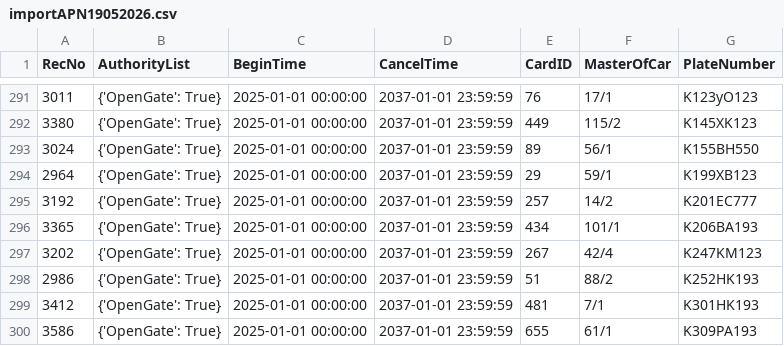
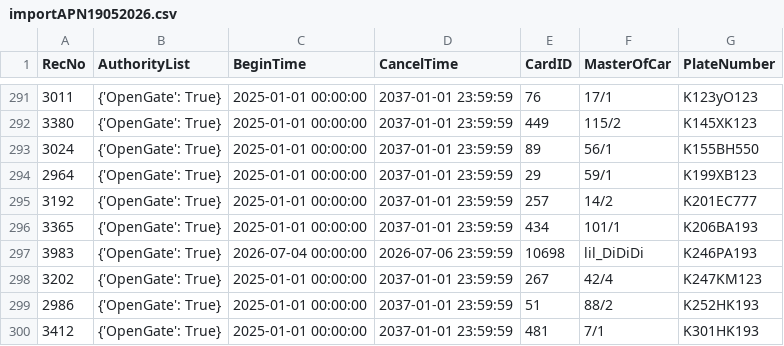
Before and after one commit to Fulltimetrading/importapn19052026-owner-report, a CSV file: data/importAPN19052026.csv, drawn as a sheet; only a part is shown, gaps mark what is left out; the shorter side is filled out with more unchanged rows; the diff names each change by its address in the sheet, - before the commit and + after, or states it on an @@ line.

Commit message:
Add source CSV data

```diff
--- a/data/importAPN19052026.csv
+++ b/data/importAPN19052026.csv
+row 297: 3983 | {'OpenGate': True} | 2026-07-04 00:00:00 | 2026-07-06 23:59:59 | 10698 | lil_DiDiDi | K246PA193
```
Also changed, not shown: 1 other file.
